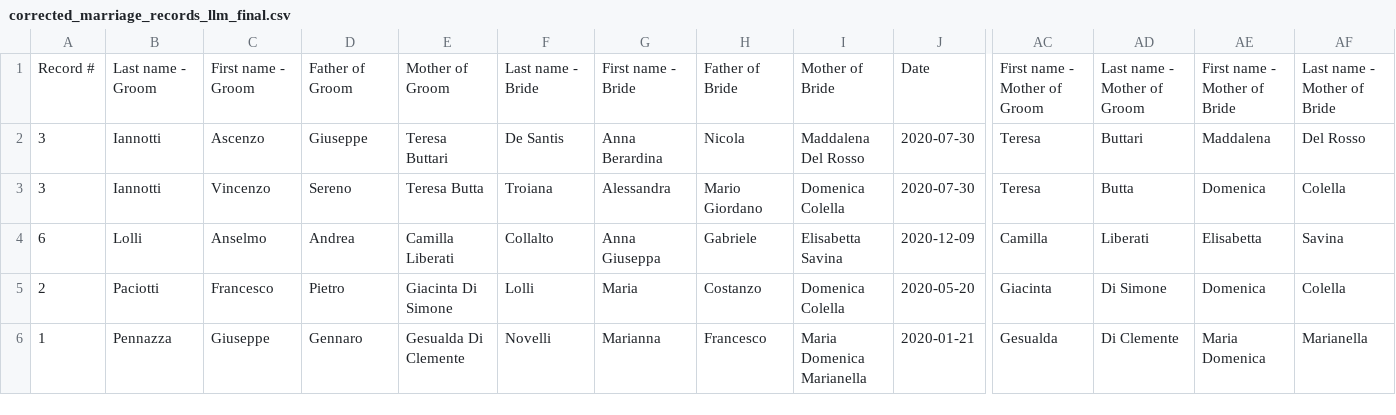
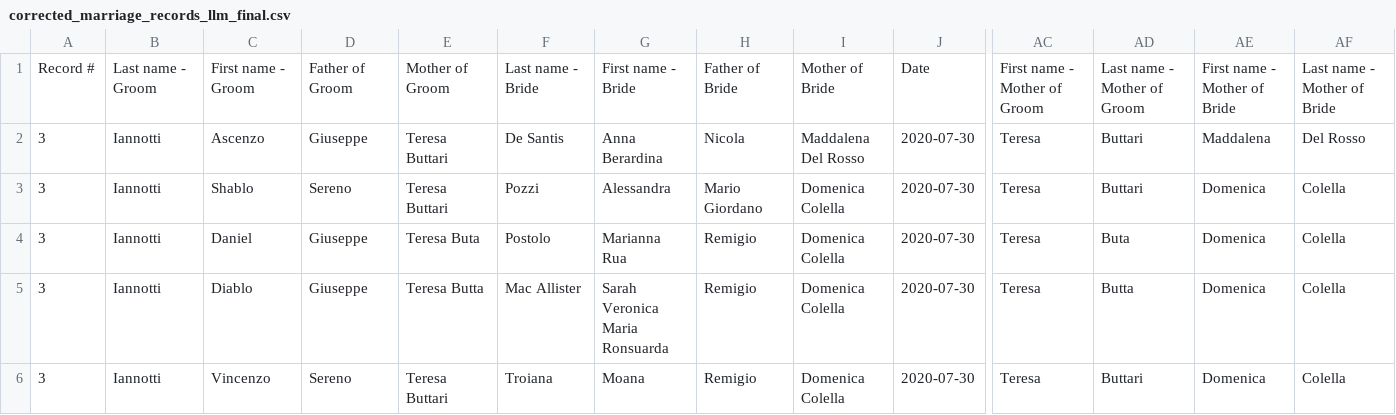
Before and after one commit to jjccooooll12/genealogy, a CSV file: corrected_marriage_records_llm_final.csv, drawn as a sheet; only a part is shown, gaps mark what is left out; removed rows and columns are numbered as before the commit, all else as after; rows hold the shown columns only; the diff names each change by its address in the sheet, - before the commit and + after, or states it on an @@ line.

```diff
--- a/corrected_marriage_records_llm_final.csv
+++ b/corrected_marriage_records_llm_final.csv
+row 3: 3 | Iannotti | Shablo | Sereno | Teresa Buttari | Pozzi | Alessandra | Mario Giordano | Domenica Colella | 2020-07-30 | Teresa | Buttari | Domenica | Colella
+row 4: 3 | Iannotti | Daniel | Giuseppe | Teresa Buta | Postolo | Marianna Rua | Remigio | Domenica Colella | 2020-07-30 | Teresa | Buta | Domenica | Colella
+row 5: 3 | Iannotti | Diablo | Giuseppe | Teresa Butta | Mac Allister | Sarah Veronica Maria Ronsuarda | Remigio | Domenica Colella | 2020-07-30 | Teresa | Butta | Domenica | Colella
-E6: Teresa Butta
+E6: Teresa Buttari
-G6: Alessandra
+G6: Moana
-H6: Mario Giordano
+H6: Remigio
-AD6: Butta
+AD6: Buttari
-row 4: 6 | Lolli | Anselmo | Andrea | Camilla Liberati | Collalto | Anna Giuseppa | Gabriele | Elisabetta Savina | 2020-12-09 | Camilla | Liberati | Elisabetta | Savina
-row 5: 2 | Paciotti | Francesco | Pietro | Giacinta Di Simone | Lolli | Maria | Costanzo | Domenica Colella | 2020-05-20 | Giacinta | Di Simone | Domenica | Colella
-row 6: 1 | Pennazza | Giuseppe | Gennaro | Gesualda Di Clemente | Novelli | Marianna | Francesco | Maria Domenica Marianella | 2020-01-21 | Gesualda | Di Clemente | Maria Domenica | Marianella
```
Also changed, not shown: capitalized_names.csv, corrected_marriage_records.csv, 14 other files.
